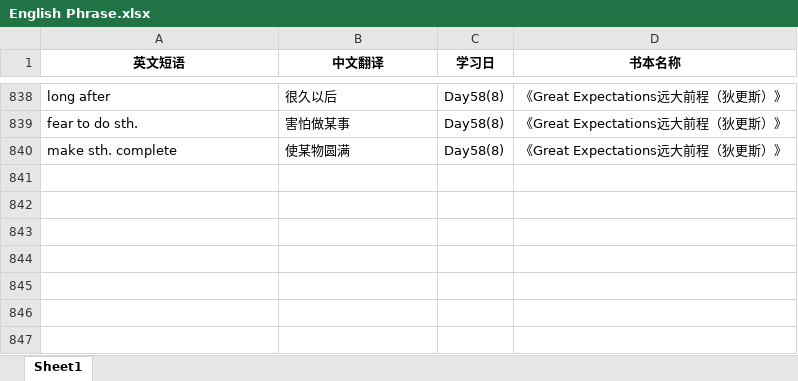
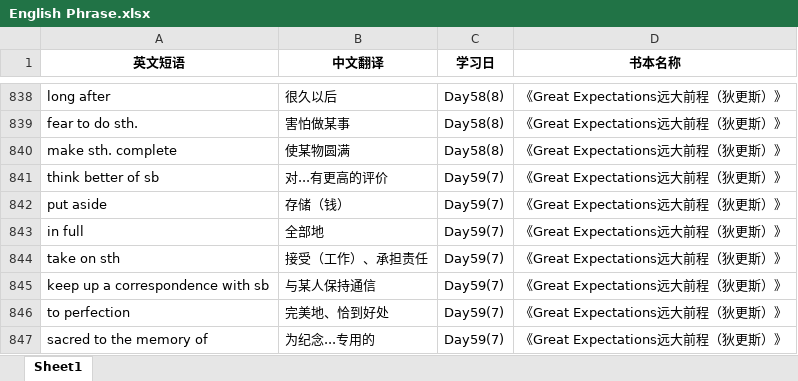
Before and after one commit to sxtiger/English, an Excel workbook: English Phrase.xlsx, sheet Sheet1, drawn as a sheet; only a part is shown, gaps mark what is left out; values as stored, in another font and other column widths than the file's, no borders; the diff names each change by its address in the sheet, - before the commit and + after, or states it on an @@ line.

```diff
--- a/English Phrase.xlsx (sheet Sheet1)
+++ b/English Phrase.xlsx (sheet Sheet1)
+row 841: think better of sb | 对...有更高的评价 | Day59(7) | 《Great Expectations远大前程（狄更斯）》
+row 842: put aside | 存储（钱） | Day59(7) | 《Great Expectations远大前程（狄更斯）》
+row 843: in full | 全部地 | Day59(7) | 《Great Expectations远大前程（狄更斯）》
+row 844: take on sth | 接受（工作）、承担责任 | Day59(7) | 《Great Expectations远大前程（狄更斯）》
+row 845: keep up a correspondence with sb | 与某人保持通信 | Day59(7) | 《Great Expectations远大前程（狄更斯）》
+row 846: to perfection | 完美地、恰到好处 | Day59(7) | 《Great Expectations远大前程（狄更斯）》
+row 847: sacred to the memory of | 为纪念...专用的 | Day59(7) | 《Great Expectations远大前程（狄更斯）》
```
Also changed, not shown: Error_Phrases.xlsx.
